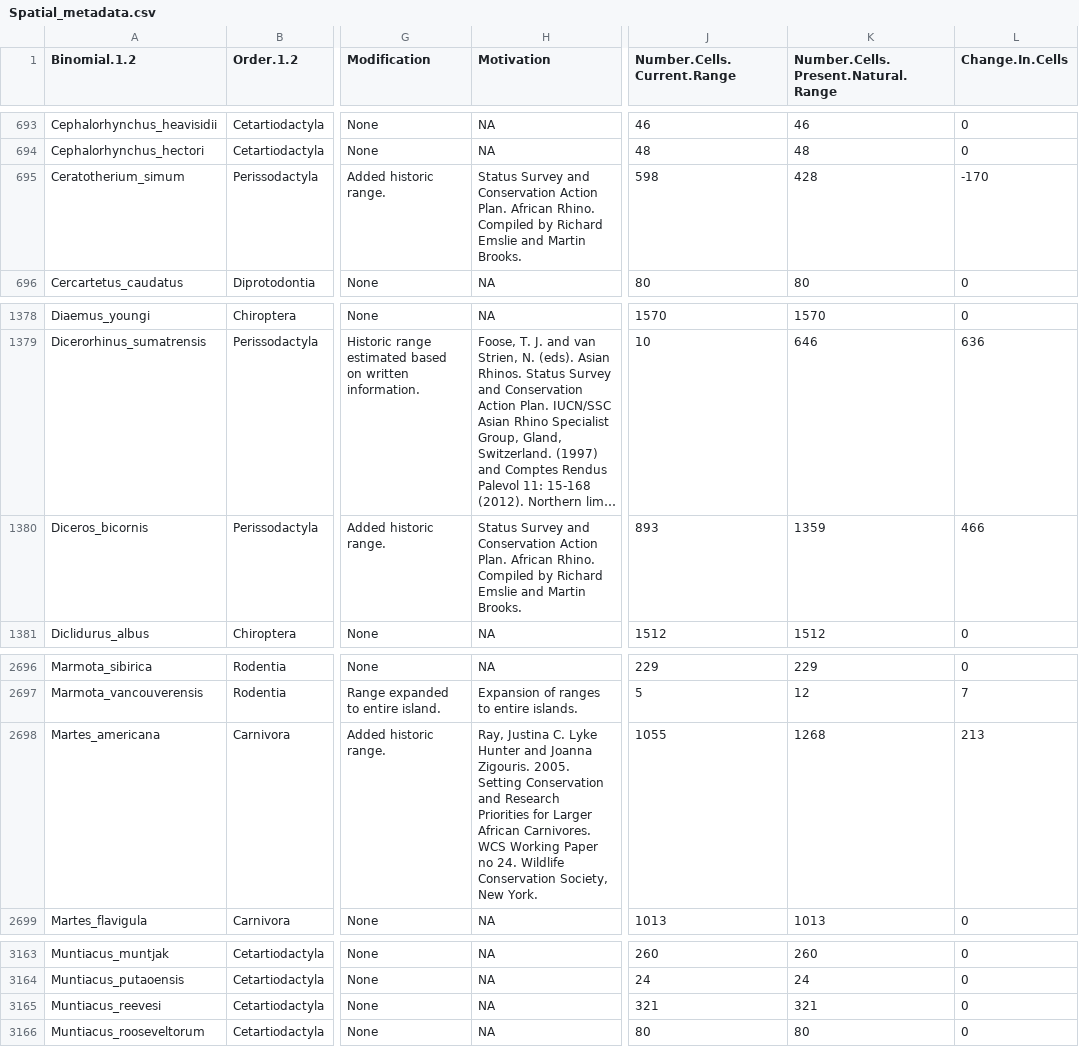
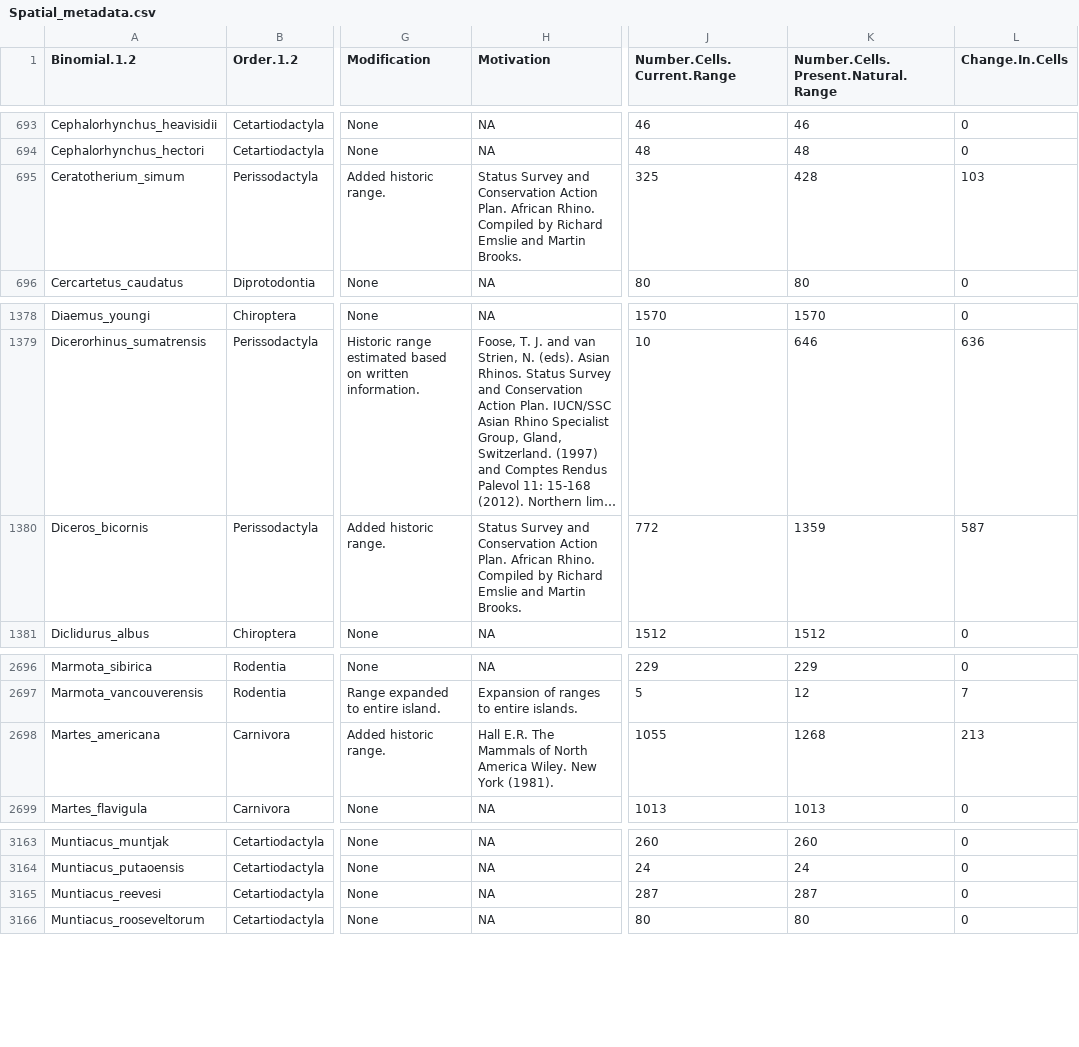
Before and after one commit to MegaPast2Future/PHYLACINE_1.2, a CSV file: Data/Ranges/Spatial_metadata.csv, drawn as a sheet; only a part is shown, gaps mark what is left out; long unchanged cells end in …; the diff covers the shown part only; the diff names each change by its address in the sheet, - before the commit and + after, or states it on an @@ line.

```diff
--- a/Data/Ranges/Spatial_metadata.csv
+++ b/Data/Ranges/Spatial_metadata.csv
-J695 (Number.Cells.Current.Range): 598
+J695 (Number.Cells.Current.Range): 325
-L695 (Change.In.Cells): -170
+L695 (Change.In.Cells): 103
-J1380 (Number.Cells.Current.Range): 893
+J1380 (Number.Cells.Current.Range): 772
-L1380 (Change.In.Cells): 466
+L1380 (Change.In.Cells): 587
-H2698 (Motivation): Ray, Justina C. Lyke Hunter and Joanna Zigouris. 2005. Setting Conservation and Research Priorities for Larger African Carnivores. WCS Working Paper no 24. Wildlife Conservation Society, New York.
+H2698 (Motivation): Hall E.R. The Mammals of North America Wiley. New York (1981).
-J3165 (Number.Cells.Current.Range): 321
+J3165 (Number.Cells.Current.Range): 287
-K3165: 321
+K3165: 287
```
Also changed, not shown: 19 edited cells elsewhere in this file, 11 other files.
